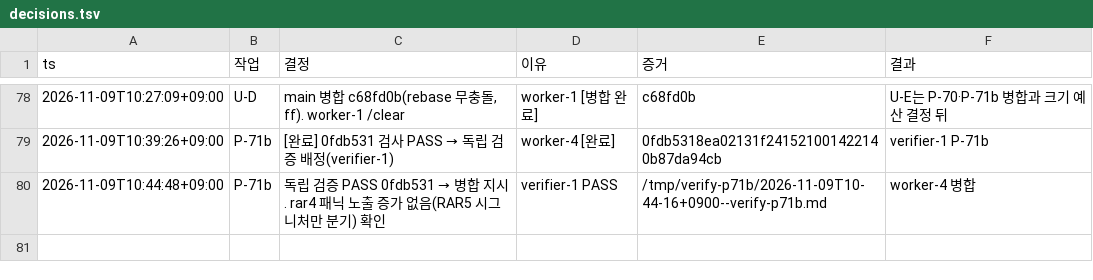
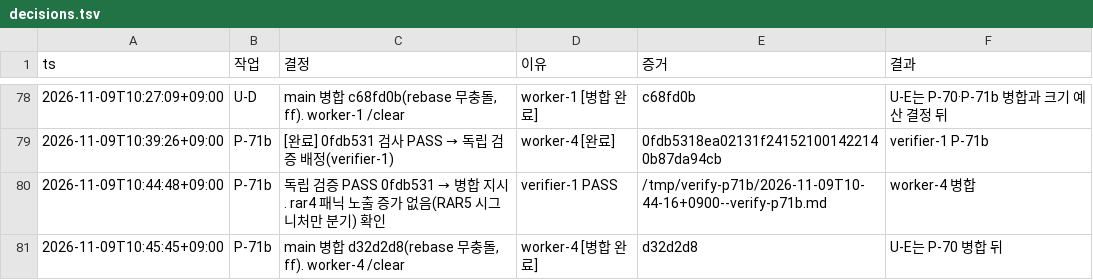
Before and after one commit to taison-hwang/oh-my-manhwabbang, a TSV file: docs/status/decisions.tsv, drawn as a sheet; only a part is shown, gaps mark what is left out; the diff names each change by its address in the sheet, - before the commit and + after, or states it on an @@ line.

```diff
--- a/docs/status/decisions.tsv
+++ b/docs/status/decisions.tsv
+row 81: 2026-11-09T10:45:45+09:00 | P-71b | main 병합 d32d2d8(rebase 무충돌, ff). worker-4 /clear | worker-4 [병합 완료] | d32d2d8 | U-E는 P-70 병합 뒤
```
Also changed, not shown: 2 other files.
